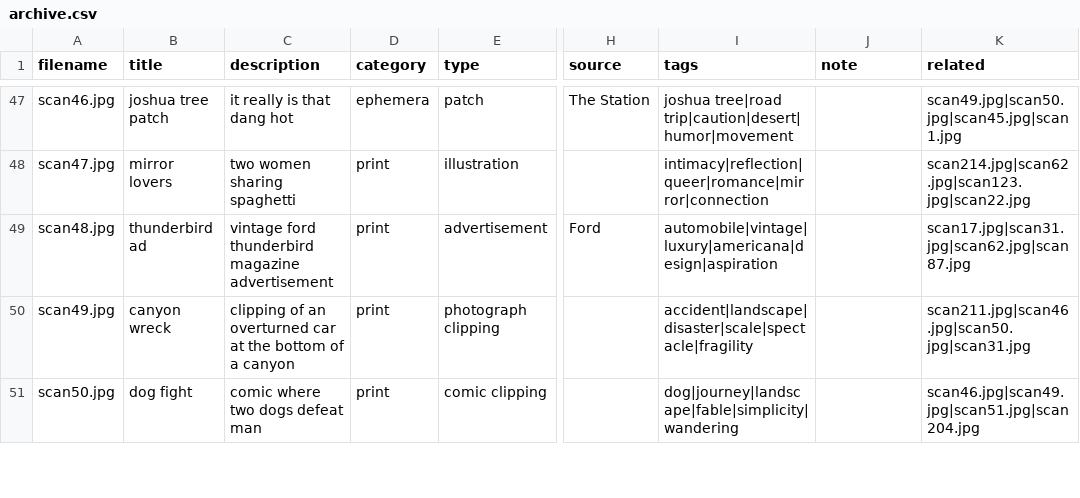
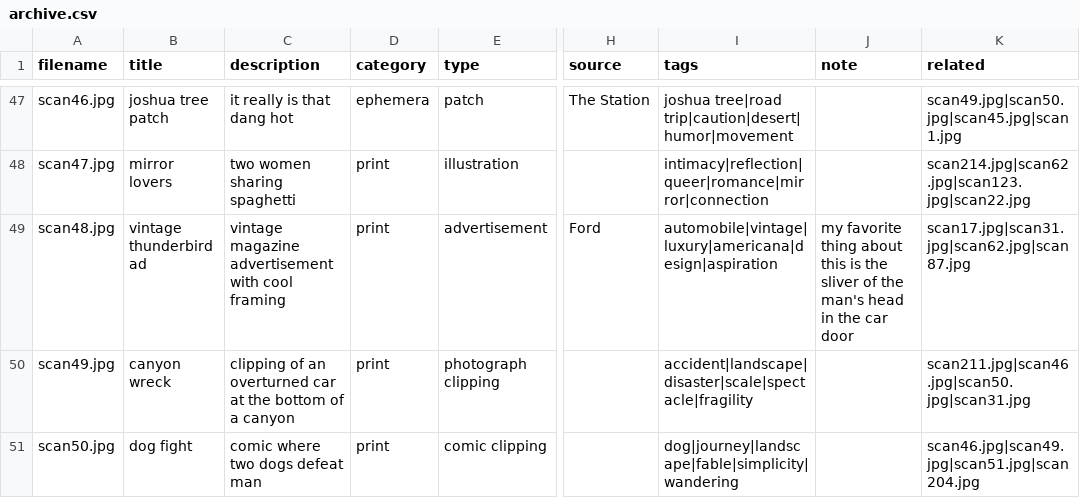
Before and after one commit to edenmetzger/digital_shoebox, a CSV file: data/archive.csv, drawn as a sheet; only a part is shown, gaps mark what is left out; the diff covers the shown part only; the diff names each change by its address in the sheet, - before the commit and + after, or states it on an @@ line.

```diff
--- a/data/archive.csv
+++ b/data/archive.csv
-B49 (title): thunderbird ad
+B49 (title): vintage thunderbird ad
-C49 (description): vintage ford thunderbird magazine advertisement
+C49 (description): vintage magazine advertisement with cool framing
-J49 (note): (empty)
+J49 (note): my favorite thing about this is the sliver of the man's head in the car door
```
Also changed, not shown: 60 edited cells elsewhere in this file.
